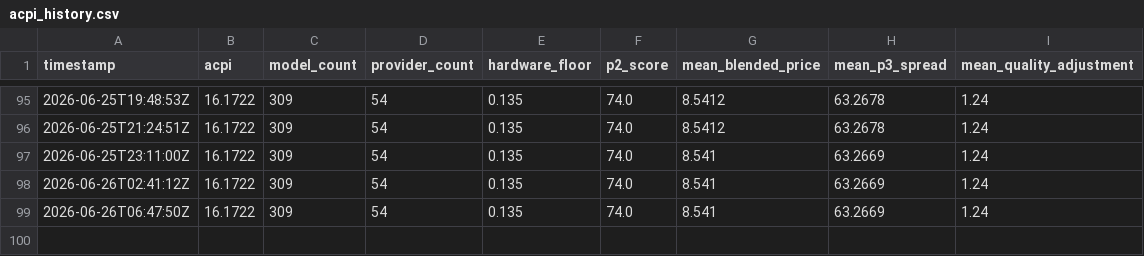
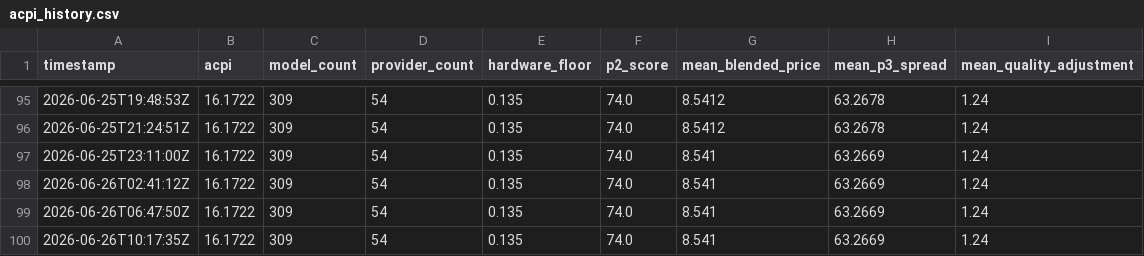
Before and after one commit to akhan2001/tokenix, a CSV file: dashboard/data/acpi_history.csv, drawn as a sheet; only a part is shown, gaps mark what is left out; the diff names each change by its address in the sheet, - before the commit and + after, or states it on an @@ line.

Commit message:
chore: acpi update 2026-06-26T10:17:36Z

```diff
--- a/dashboard/data/acpi_history.csv
+++ b/dashboard/data/acpi_history.csv
+row 100: 2026-06-26T10:17:35Z | 16.1722 | 309 | 54 | 0.135 | 74.0 | 8.541 | 63.2669 | 1.24
```
Also changed, not shown: 1 other file.
